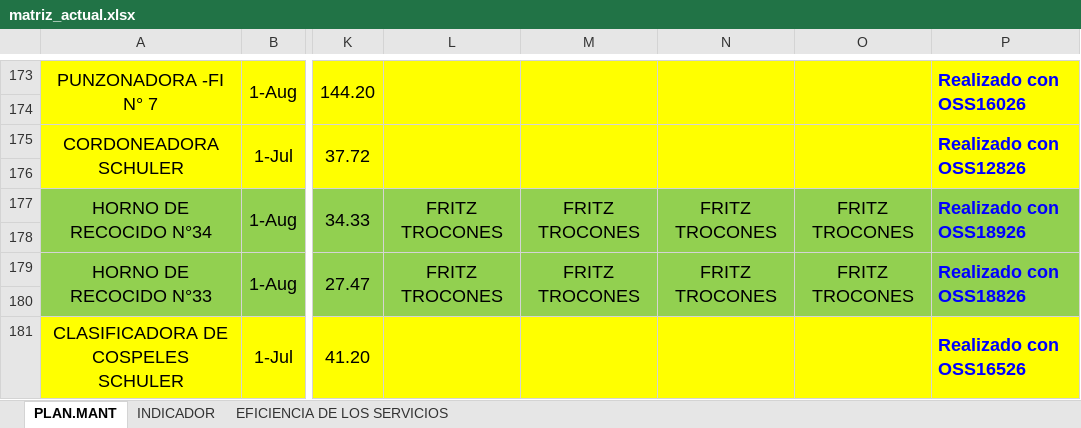
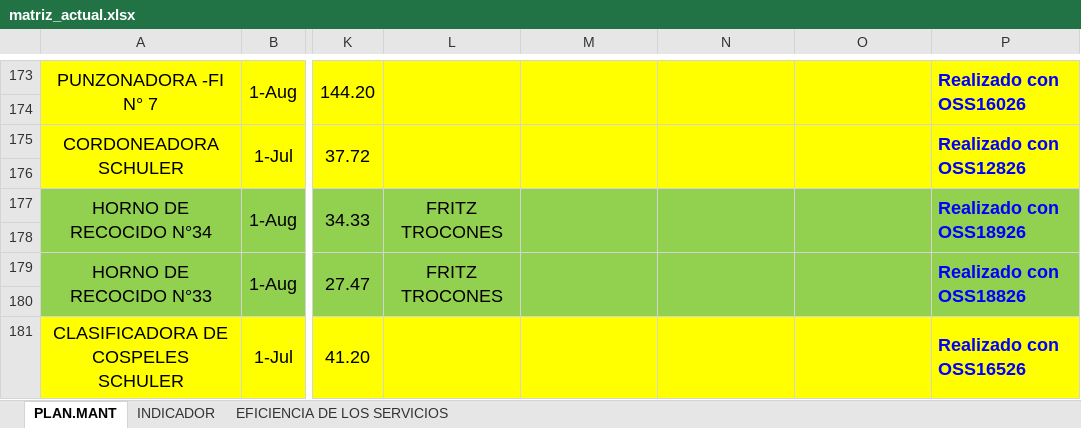
Before and after one commit to marciozinanyuca/ficha-mantenimiento-BCRP, an Excel workbook: backend/temp_files/matriz_actual.xlsx, sheet PLAN.MANT, drawn as a sheet; only a part is shown, gaps mark what is left out; values as stored, in another font and other column widths than the file's, no borders; the diff names each change by its address in the sheet, - before the commit and + after, or states it on an @@ line.

```diff
--- a/backend/temp_files/matriz_actual.xlsx (sheet PLAN.MANT)
+++ b/backend/temp_files/matriz_actual.xlsx (sheet PLAN.MANT)
-M177: FRITZ TROCONES
+M177: (empty)
-N177: FRITZ TROCONES
+N177: (empty)
-O177: FRITZ TROCONES
+O177: (empty)
-M179: FRITZ TROCONES
+M179: (empty)
-N179: FRITZ TROCONES
+N179: (empty)
-O179: FRITZ TROCONES
+O179: (empty)
```
Also changed, not shown: 4 other files.
